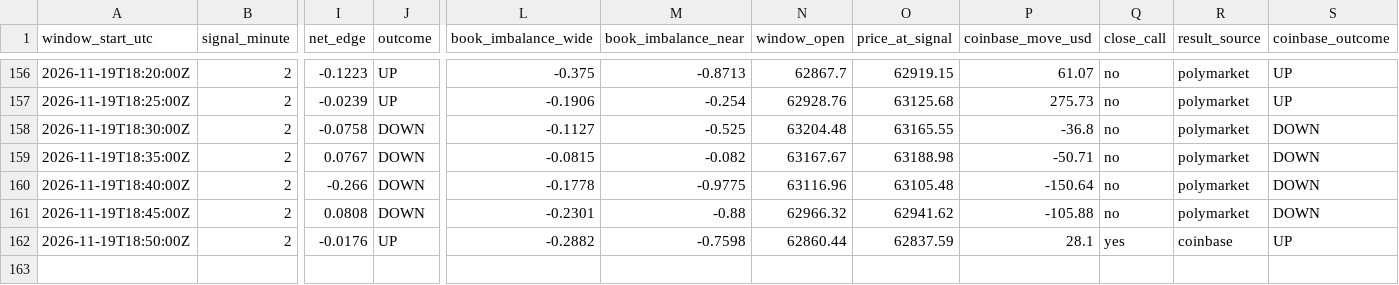
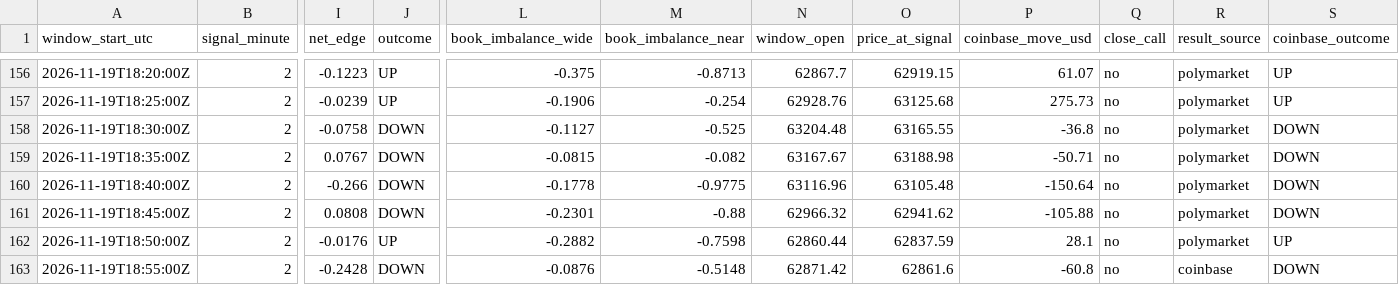
Before and after one commit to trenty0788/btc-signal-bot, a CSV file: data/log.csv, drawn as a sheet; only a part is shown, gaps mark what is left out; rows hold the shown columns only; the diff names each change by its address in the sheet, - before the commit and + after, or states it on an @@ line.

```diff
--- a/data/log.csv
+++ b/data/log.csv
-Q162 (close_call): yes
+Q162 (close_call): no
-R162 (result_source): coinbase
+R162 (result_source): polymarket
+row 163: 2026-11-19T18:55:00Z | 2 | -0.2428 | DOWN | -0.0876 | -0.5148 | 62871.42 | 62861.6 | -60.8 | no | coinbase | DOWN
```
Also changed, not shown: 2 other files.
